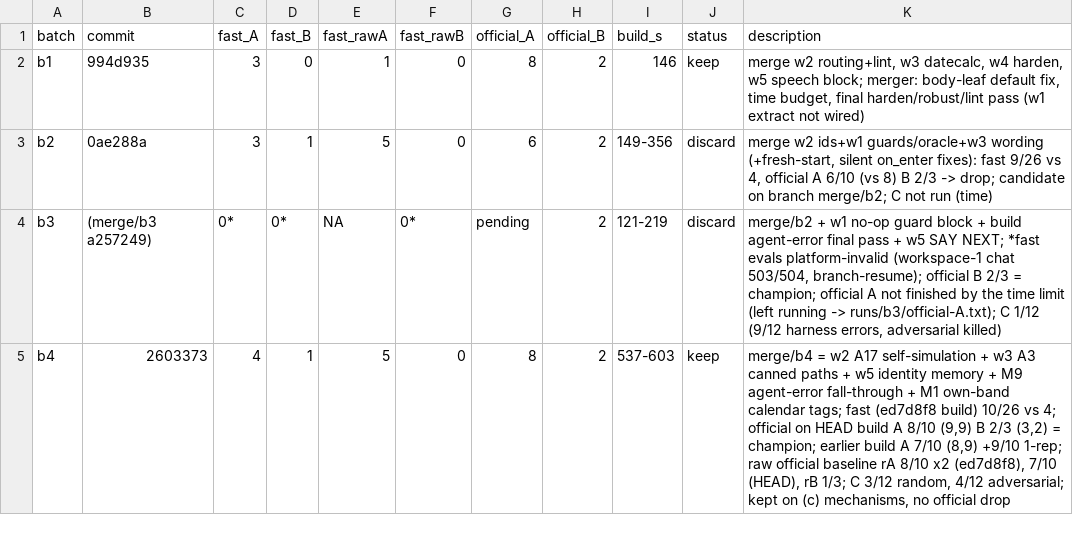
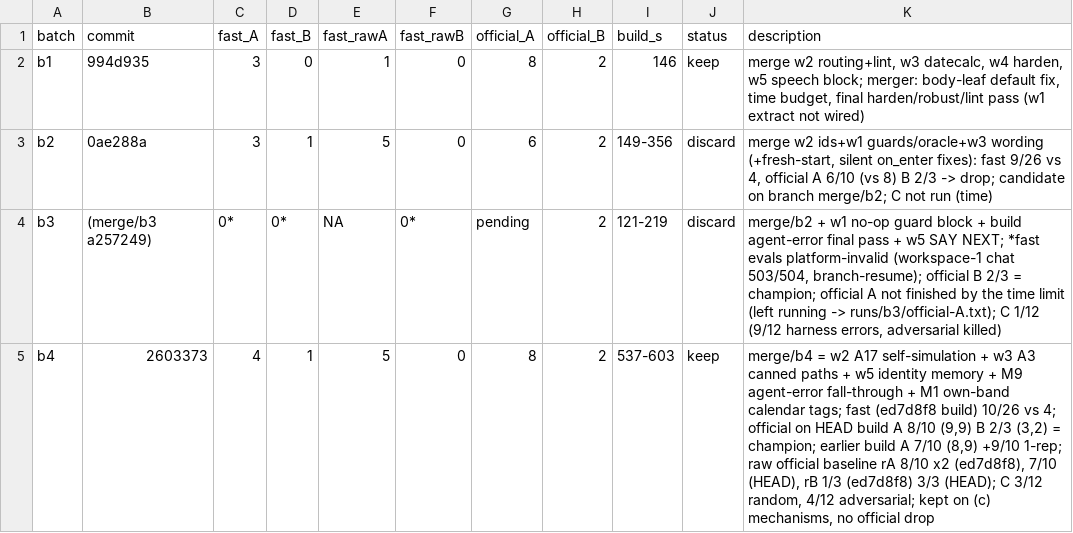
Before and after one commit to nagmex210/build-the-builder-final, a TSV file: results.tsv, drawn as a sheet.

```diff
--- a/results.tsv
+++ b/results.tsv
@@ -4,2 +4,2 @@ b2	0ae288a	3	1	5	0	6	2	149-356	discard	merge w2 ids+w1 guards/oracle+w3 wording
 b3	(merge/b3 a257249)	0*	0*	NA	0*	pending	2	121-219	discard	merge/b2 + w1 no-op guard block + build agent-error final pass + w5 SAY NEXT; *fast evals platform-invalid (workspace-1 chat 503/504, branch-resume); official B 2/3 = champion; official A not finished by the time limit (left running -> runs/b3/official-A.txt); C 1/12 (9/12 harness errors, adversarial killed)
-b4	2603373	4	1	5	0	8	2	537-603	keep	merge/b4 = w2 A17 self-simulation + w3 A3 canned paths + w5 identity memory + M9 agent-error fall-through + M1 own-band calendar tags; fast (ed7d8f8 build) 10/26 vs 4; official on HEAD build A 8/10 (9,9) B 2/3 (3,2) = champion; earlier build A 7/10 (8,9) +9/10 1-rep; raw official baseline rA 8/10 x2 (ed7d8f8), 7/10 (HEAD), rB 1/3; C 3/12 random, 4/12 adversarial; kept on (c) mechanisms, no official drop
+b4	2603373	4	1	5	0	8	2	537-603	keep	merge/b4 = w2 A17 self-simulation + w3 A3 canned paths + w5 identity memory + M9 agent-error fall-through + M1 own-band calendar tags; fast (ed7d8f8 build) 10/26 vs 4; official on HEAD build A 8/10 (9,9) B 2/3 (3,2) = champion; earlier build A 7/10 (8,9) +9/10 1-rep; raw official baseline rA 8/10 x2 (ed7d8f8), 7/10 (HEAD), rB 1/3 (ed7d8f8) 3/3 (HEAD); C 3/12 random, 4/12 adversarial; kept on (c) mechanisms, no official drop
```
Also changed, not shown: archive.tsv, 3 other files.
